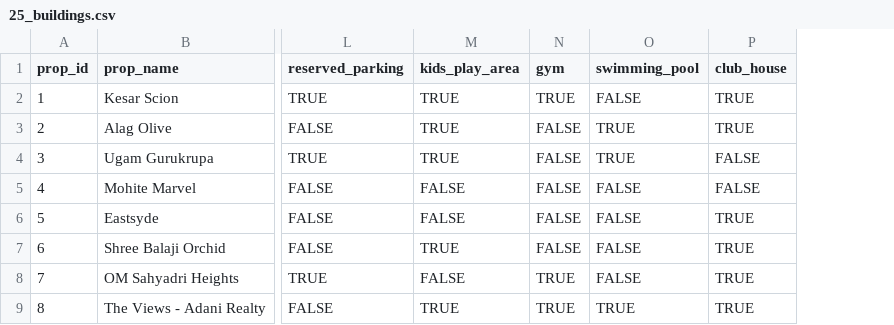
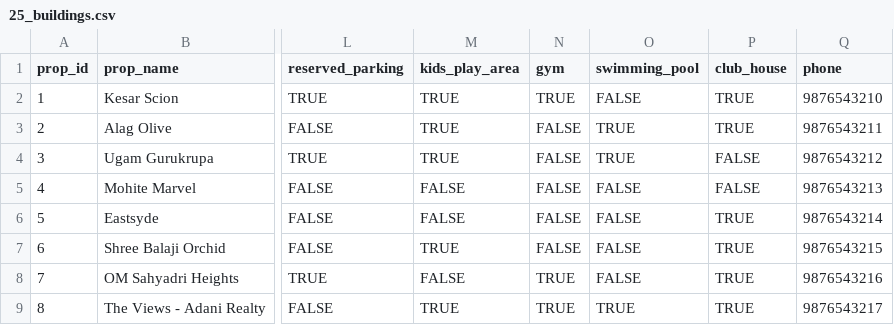
Before and after one commit to Sanikadd/Housing_Harbour, a CSV file: 25_buildings.csv, drawn as a sheet; only a part is shown, gaps mark what is left out; the diff names each change by its address in the sheet, - before the commit and + after, or states it on an @@ line.

```diff
--- a/25_buildings.csv
+++ b/25_buildings.csv
+column Q (phone), rows 2-9: 9876543210 | 9876543211 | 9876543212 | 9876543213 | 9876543214 | 9876543215 | 9876543216 | 9876543217
```
Also changed, not shown: 4 other files.
